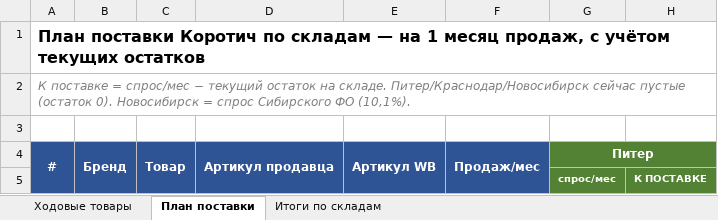
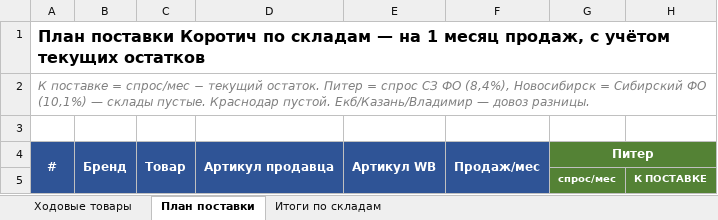
Before and after one commit to User26-2026/K-beauty-New, an Excel workbook: outputs/план_поставки_КОРОТИЧ_6складов_30.07.2026.xlsx, sheet План поставки, drawn as a sheet; only a part is shown; values as stored, in another font and other column widths than the file's, no borders; the diff covers the shown part only; the diff names each change by its address in the sheet, - before the commit and + after, or states it on an @@ line.

```diff
--- a/outputs/план_поставки_КОРОТИЧ_6складов_30.07.2026.xlsx (sheet План поставки)
+++ b/outputs/план_поставки_КОРОТИЧ_6складов_30.07.2026.xlsx (sheet План поставки)
-A2: …− текущий остаток на складе. Питер/Краснодар/Новосибирск сейчас пустые (остаток 0). Новосибирск = спрос Сибирского ФО (10,1%).
+A2: …− текущий остаток. Питер = спрос СЗ ФО (8,4%), Новосибирск = Сибирский ФО (10,1%) — склады пустые. Краснодар пустой. Екб/Казань/Владимир — довоз разницы.
```
Also changed, not shown: 315 edited cells elsewhere in this sheet, sheet Ходовые товары, sheet Итоги по складам.
